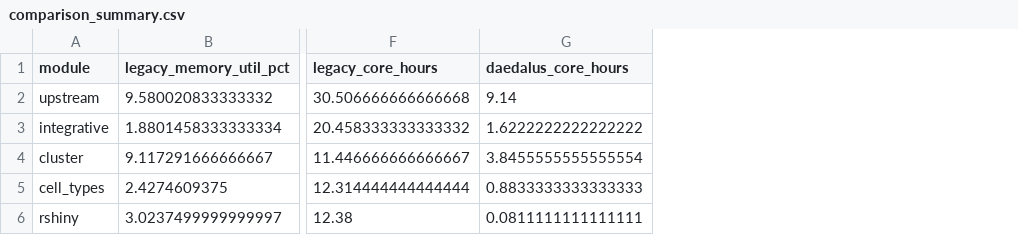
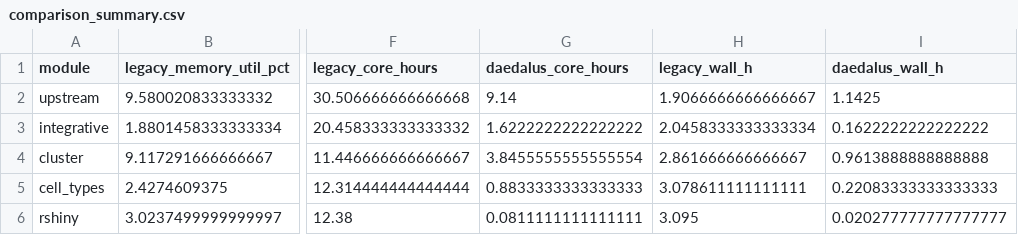
Before and after one commit to stjude-biohackathon/KIDS26-Team15, a CSV file: deliverables/roi-analysis/output/results-posthackathon/comparison_summary.csv, drawn as a sheet; only a part is shown, gaps mark what is left out; the diff names each change by its address in the sheet, - before the commit and + after, or states it on an @@ line.

```diff
--- a/deliverables/roi-analysis/output/results-posthackathon/comparison_summary.csv
+++ b/deliverables/roi-analysis/output/results-posthackathon/comparison_summary.csv
+column H (legacy_wall_h), rows 2-6: 1.9066666666666667 | 2.0458333333333334 | 2.861666666666667 | 3.078611111111111 | 3.095
+column I (daedalus_wall_h), rows 2-6: 1.1425 | 0.1622222222222222 | 0.9613888888888888 | 0.22083333333333333 | 0.020277777777777777
```
Also changed, not shown: 7 other files.
